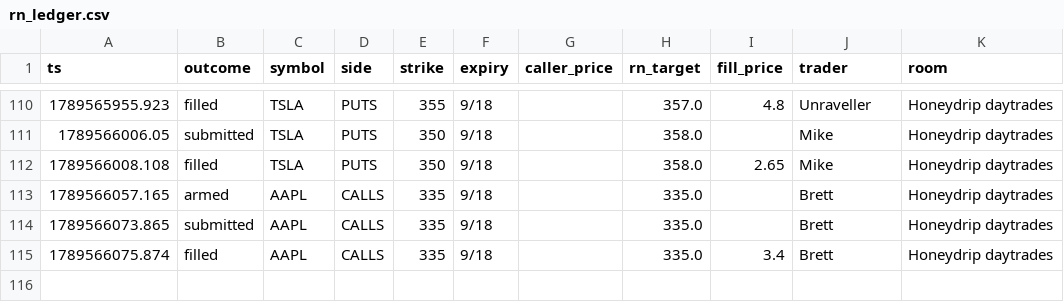
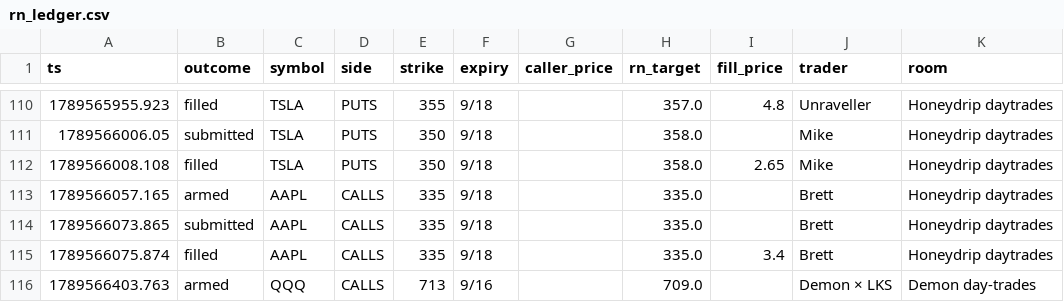
Before and after one commit to giancuffaro/discord-sniper, a CSV file: rn_ledger.csv, drawn as a sheet; only a part is shown, gaps mark what is left out; the diff names each change by its address in the sheet, - before the commit and + after, or states it on an @@ line.

```diff
--- a/rn_ledger.csv
+++ b/rn_ledger.csv
+row 116: 1789566403.763 | armed | QQQ | CALLS | 713 | 9/16 |  | 709.0 |  | Demon × LKS | Demon day-trades
```
Also changed, not shown: 9 other files.
